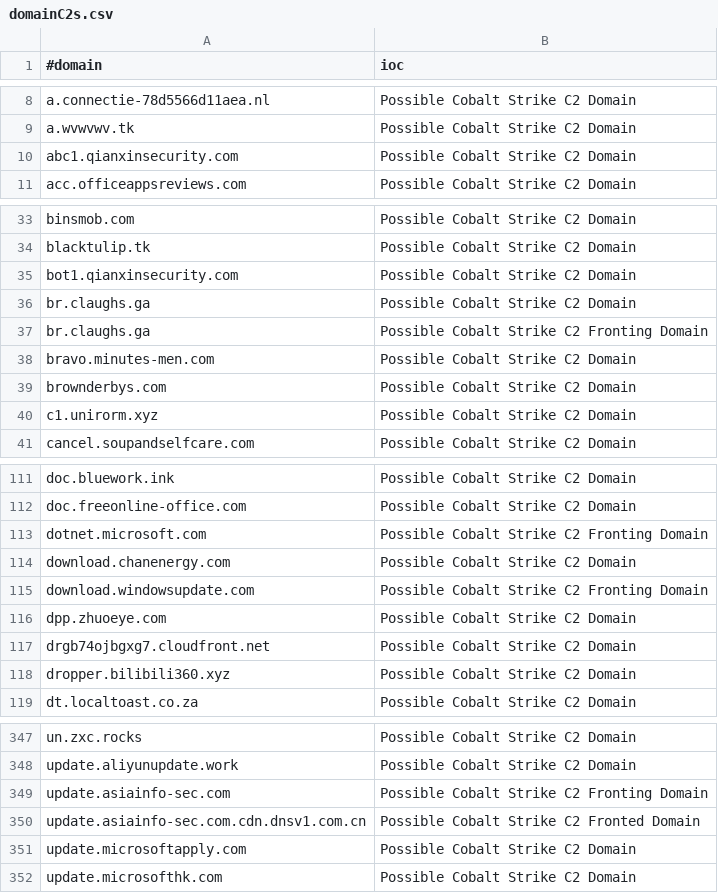
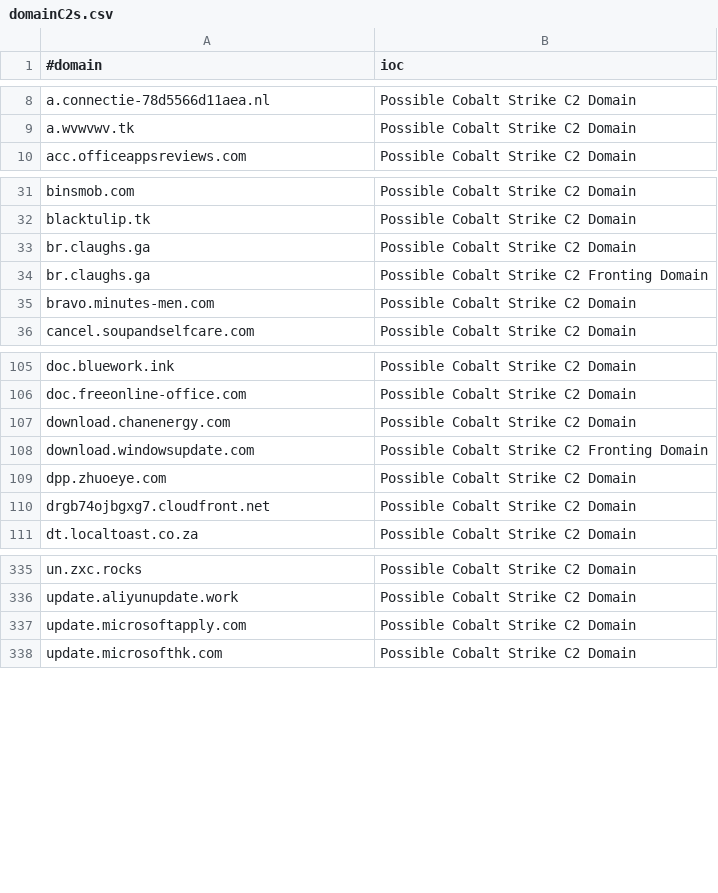
Before and after one commit to ElCapitanXSec/C2IntelFeeds, a CSV file: feeds/domainC2s.csv, drawn as a sheet; only a part is shown, gaps mark what is left out; the diff covers the shown part only.

```diff
--- a/feeds/domainC2s.csv
+++ b/feeds/domainC2s.csv
@@ -9,3 +9,2 @@ a.connectie-78d5566d11aea.nl,Possible Cobalt Strike C2 Domain
 a.wvwvwv.tk,Possible Cobalt Strike C2 Domain
-abc1.qianxinsecurity.com,Possible Cobalt Strike C2 Domain
 acc.officeappsreviews.com,Possible Cobalt Strike C2 Domain
@@ -34,3 +32,2 @@ binsmob.com,Possible Cobalt Strike C2 Domain
 blacktulip.tk,Possible Cobalt Strike C2 Domain
-bot1.qianxinsecurity.com,Possible Cobalt Strike C2 Domain
 br.claughs.ga,Possible Cobalt Strike C2 Domain
@@ -38,4 +35,2 @@ br.claughs.ga,Possible Cobalt Strike C2 Fronting Domain
 bravo.minutes-men.com,Possible Cobalt Strike C2 Domain
-brownderbys.com,Possible Cobalt Strike C2 Domain
-c1.unirorm.xyz,Possible Cobalt Strike C2 Domain
 cancel.soupandselfcare.com,Possible Cobalt Strike C2 Domain
@@ -112,3 +106,2 @@ doc.bluework.ink,Possible Cobalt Strike C2 Domain
 doc.freeonline-office.com,Possible Cobalt Strike C2 Domain
-dotnet.microsoft.com,Possible Cobalt Strike C2 Fronting Domain
 download.chanenergy.com,Possible Cobalt Strike C2 Domain
@@ -117,3 +110,2 @@ dpp.zhuoeye.com,Possible Cobalt Strike C2 Domain
 drgb74ojbgxg7.cloudfront.net,Possible Cobalt Strike C2 Domain
-dropper.bilibili360.xyz,Possible Cobalt Strike C2 Domain
 dt.localtoast.co.za,Possible Cobalt Strike C2 Domain
@@ -348,4 +336,2 @@ un.zxc.rocks,Possible Cobalt Strike C2 Domain
 update.aliyunupdate.work,Possible Cobalt Strike C2 Domain
-update.asiainfo-sec.com,Possible Cobalt Strike C2 Fronting Domain
-update.asiainfo-sec.com.cdn.dnsv1.com.cn,Possible Cobalt Strike C2 Fronted Domain
 update.microsoftapply.com,Possible Cobalt Strike C2 Domain
```
Also changed, not shown: 8 removed rows elsewhere in this file, feeds/IPC2s.csv, feeds/domainC2swithURL-filter-abused.csv, 16 other files.
